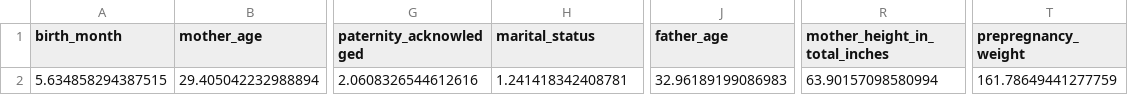
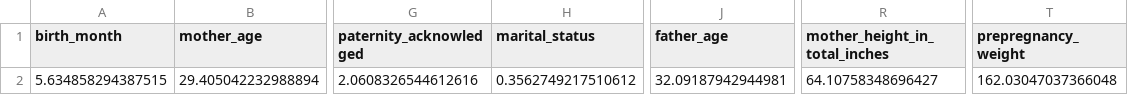
Before and after one commit to frankiepun/capstone_childbirth, a CSV file: models/train_mean_weight.csv, drawn as a sheet; only a part is shown, gaps mark what is left out; the diff names each change by its address in the sheet, - before the commit and + after, or states it on an @@ line.

```diff
--- a/models/train_mean_weight.csv
+++ b/models/train_mean_weight.csv
-H2 (marital_status): 1.241418342408781
+H2 (marital_status): 0.3562749217510612
-J2 (father_age): 32.96189199086983
+J2 (father_age): 32.09187942944981
-R2 (mother_height_in_total_inches): 63.90157098580994
+R2 (mother_height_in_total_inches): 64.10758348696427
-T2 (prepregnancy_weight): 161.78649441277759
+T2 (prepregnancy_weight): 162.03047037366048
```
Also changed, not shown: data_files/pred_y_test_age.csv, models/train_mean_age.csv, 32 other files.
